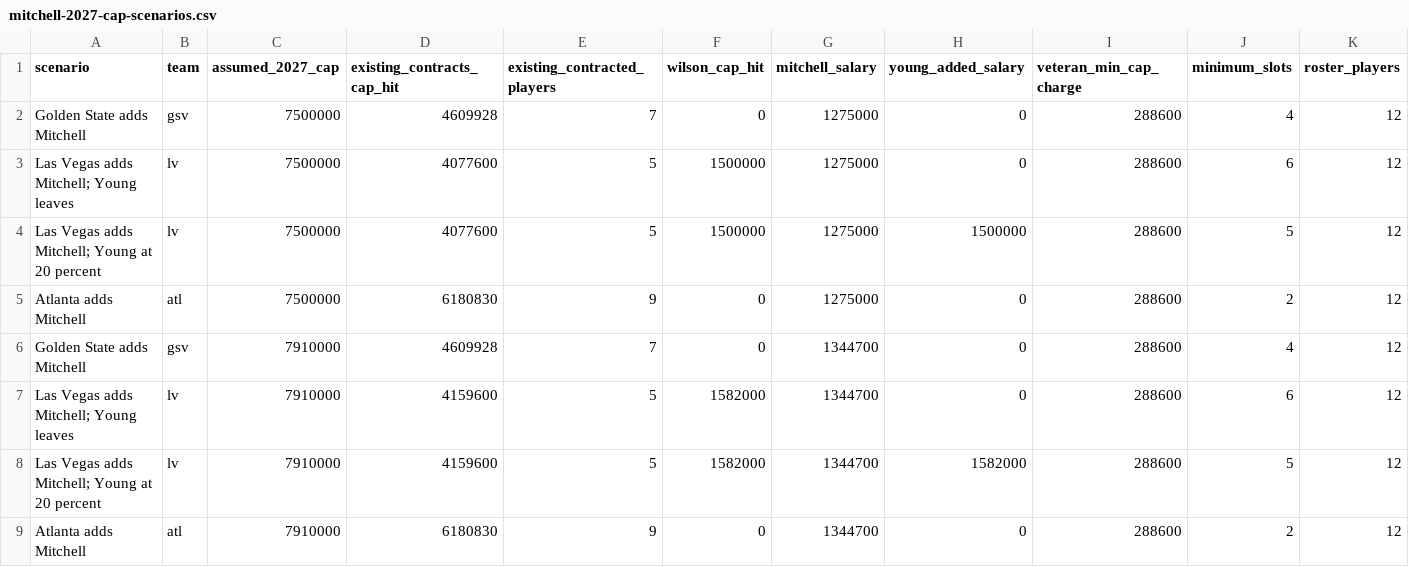
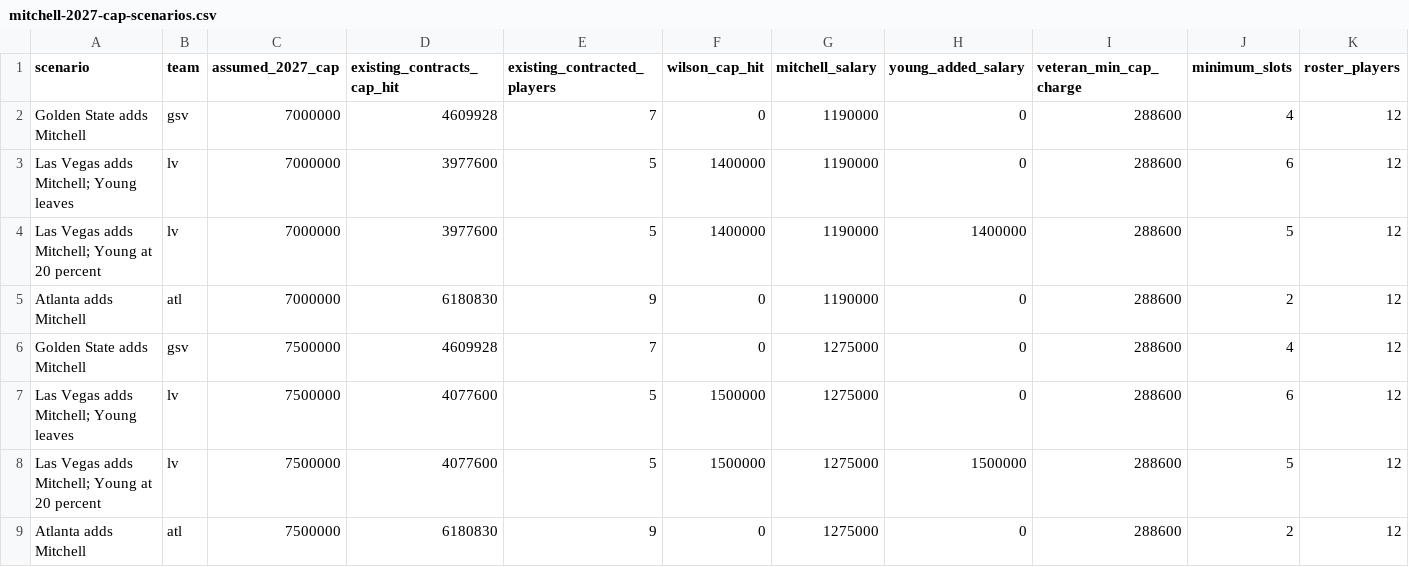
Before and after one commit to ryanmoalemi/fullcourtbuckets, a CSV file: content/articles/kelsey-mitchell-2027-free-agency-cap/data/mitchell-2027-cap-scenarios.csv, drawn as a sheet; only a part is shown; the shorter side is filled out with more unchanged rows; rows hold the shown columns only; the diff names each change by its address in the sheet, - before the commit and + after, or states it on an @@ line.

```diff
--- a/content/articles/kelsey-mitchell-2027-free-agency-cap/data/mitchell-2027-cap-scenarios.csv
+++ b/content/articles/kelsey-mitchell-2027-free-agency-cap/data/mitchell-2027-cap-scenarios.csv
+row 2: Golden State adds Mitchell | gsv | 7000000 | 4609928 | 7 | 0 | 1190000 | 0 | 288600 | 4 | 12
+row 3: Las Vegas adds Mitchell; Young leaves | lv | 7000000 | 3977600 | 5 | 1400000 | 1190000 | 0 | 288600 | 6 | 12
+row 4: Las Vegas adds Mitchell; Young at 20 percent | lv | 7000000 | 3977600 | 5 | 1400000 | 1190000 | 1400000 | 288600 | 5 | 12
+row 5: Atlanta adds Mitchell | atl | 7000000 | 6180830 | 9 | 0 | 1190000 | 0 | 288600 | 2 | 12
```
Also changed, not shown: content/articles/kelsey-mitchell-2027-free-agency-cap/data/mitchell-2027-break-even-caps.csv, content/articles/kelsey-mitchell-2027-free-agency-cap/data/mitchell-2027-trade-scenarios.csv, 12 other files.
